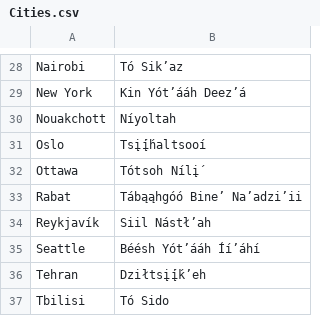
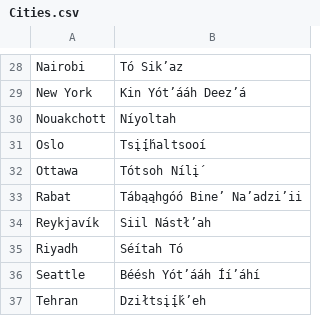
Before and after one commit to OliverDeBrisbane/Navajo-Code-Names, a CSV file: Cities.csv, drawn as a sheet; only a part is shown, gaps mark what is left out; the shorter side is filled out with more unchanged rows; the diff names each change by its address in the sheet, - before the commit and + after, or states it on an @@ line.

Commit message:
Update Cities.csv

```diff
--- a/Cities.csv
+++ b/Cities.csv
+row 35: Riyadh | Séítah Tó
```
